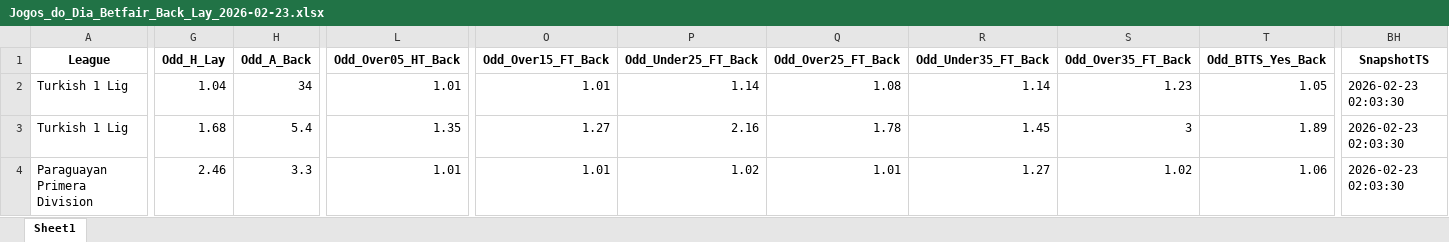
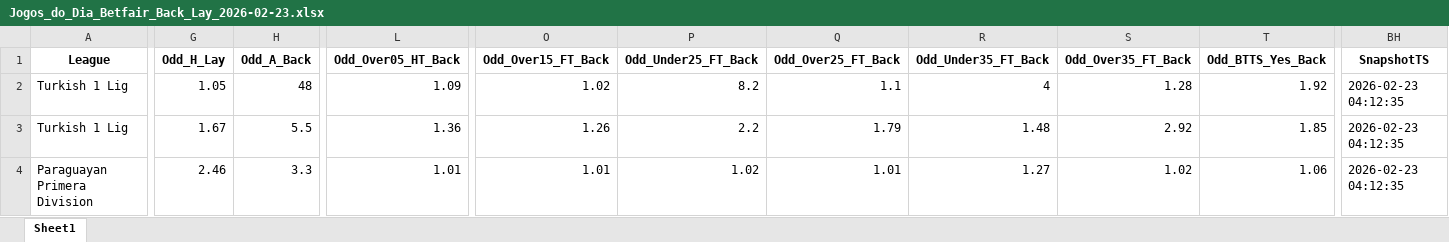
Before and after one commit to mtprado88/jogos_betfair, an Excel workbook: Jogos_do_Dia_Betfair_Back_Lay_2026-02-23.xlsx, sheet Sheet1, drawn as a sheet; only a part is shown, gaps mark what is left out; values as stored, in another font and other column widths than the file's, no borders; the diff covers the shown part only; the diff names each change by its address in the sheet, - before the commit and + after, or states it on an @@ line.

Commit message:
Atualizando o arquivo XLSX

```diff
--- a/Jogos_do_Dia_Betfair_Back_Lay_2026-02-23.xlsx (sheet Sheet1)
+++ b/Jogos_do_Dia_Betfair_Back_Lay_2026-02-23.xlsx (sheet Sheet1)
-G2 (Odd_H_Lay): 1.04
+G2 (Odd_H_Lay): 1.05
-H2 (Odd_A_Back): 34
+H2 (Odd_A_Back): 48
-L2 (Odd_Over05_HT_Back): 1.01
+L2 (Odd_Over05_HT_Back): 1.09
-O2 (Odd_Over15_FT_Back): 1.01
+O2 (Odd_Over15_FT_Back): 1.02
-P2 (Odd_Under25_FT_Back): 1.14
+P2 (Odd_Under25_FT_Back): 8.2
-Q2 (Odd_Over25_FT_Back): 1.08
+Q2 (Odd_Over25_FT_Back): 1.1
-R2 (Odd_Under35_FT_Back): 1.14
+R2 (Odd_Under35_FT_Back): 4
-S2 (Odd_Over35_FT_Back): 1.23
+S2 (Odd_Over35_FT_Back): 1.28
-T2 (Odd_BTTS_Yes_Back): 1.05
+T2 (Odd_BTTS_Yes_Back): 1.92
-BH2:BH4 (SnapshotTS): 2026-02-23 02:03:30
+BH2:BH4 (SnapshotTS): 2026-02-23 04:12:35
-G3 (Odd_H_Lay): 1.68
+G3 (Odd_H_Lay): 1.67
-H3 (Odd_A_Back): 5.4
+H3 (Odd_A_Back): 5.5
-L3 (Odd_Over05_HT_Back): 1.35
+L3 (Odd_Over05_HT_Back): 1.36
-O3 (Odd_Over15_FT_Back): 1.27
+O3 (Odd_Over15_FT_Back): 1.26
-P3 (Odd_Under25_FT_Back): 2.16
+P3 (Odd_Under25_FT_Back): 2.2
-Q3 (Odd_Over25_FT_Back): 1.78
+Q3 (Odd_Over25_FT_Back): 1.79
-R3 (Odd_Under35_FT_Back): 1.45
+R3 (Odd_Under35_FT_Back): 1.48
-S3 (Odd_Over35_FT_Back): 3
+S3 (Odd_Over35_FT_Back): 2.92
-T3 (Odd_BTTS_Yes_Back): 1.89
+T3 (Odd_BTTS_Yes_Back): 1.85
```
Also changed, not shown: 891 edited cells elsewhere in this sheet.
